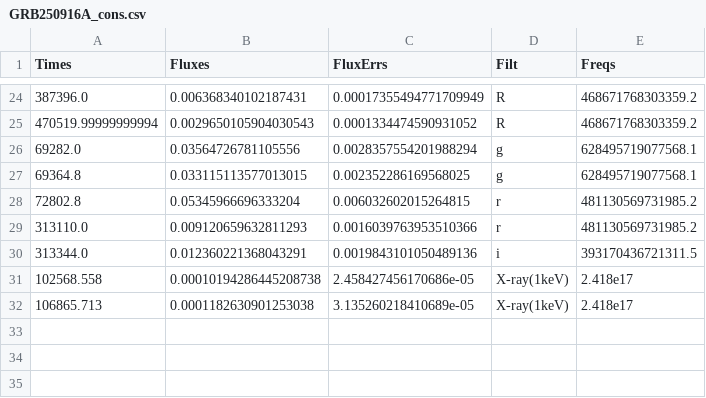
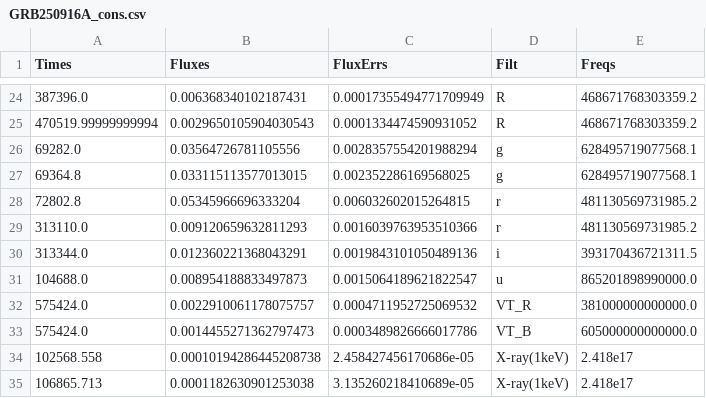
Before and after one commit to skp80286/grb_investigation, a CSV file: data/GRB250916A_cons.csv, drawn as a sheet; only a part is shown, gaps mark what is left out.

Commit message:
new data and fitting

```diff
--- a/data/GRB250916A_cons.csv
+++ b/data/GRB250916A_cons.csv
@@ -30,2 +30,5 @@ Times,Fluxes,FluxErrs,Filt,Freqs
 313344.0,0.012360221368043291,0.0019843101050489136,i,393170436721311.5
+104688.0,0.008954188833497873,0.0015064189621822547,u,865201898990000.0
+575424.0,0.0022910061178075757,0.0004711952725069532,VT_R,381000000000000.0
+575424.0,0.0014455271362797473,0.0003489826666017786,VT_B,605000000000000.0
 102568.558,0.00010194286445208738,2.458427456170686e-05,X-ray(1keV),2.418e17
```
Also changed, not shown: data/GRB250916A (3).csv, 5 other files.
